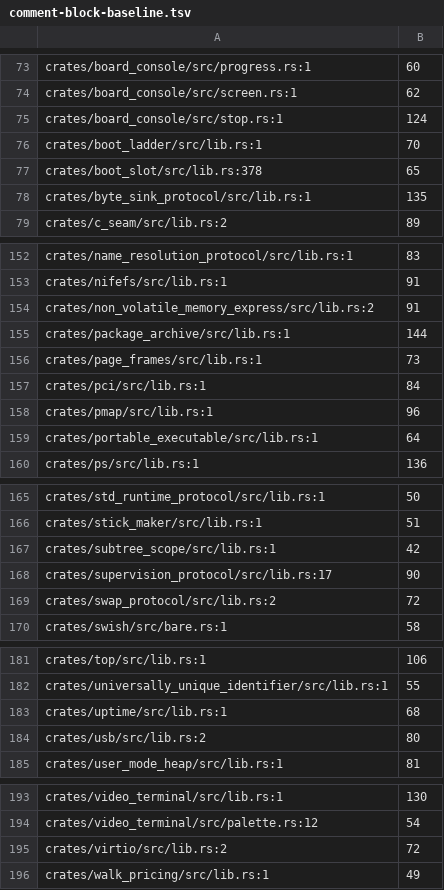
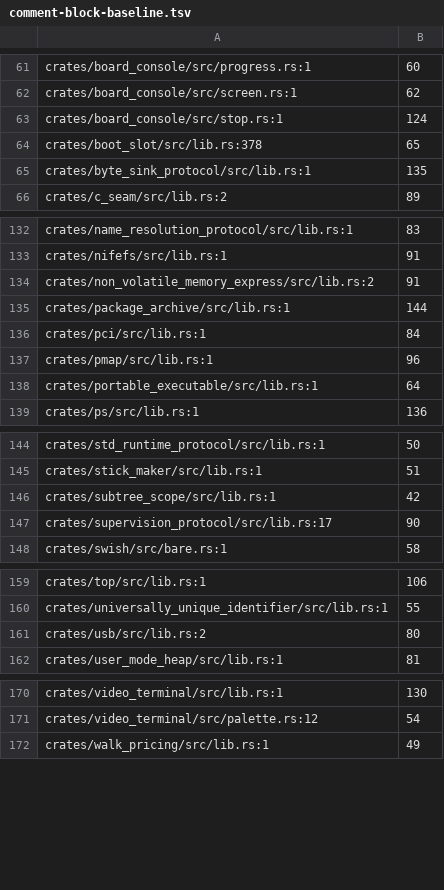
Before and after one commit to calef/nife, a TSV file: design/comment-block-baseline.tsv, drawn as a sheet; only a part is shown, gaps mark what is left out; the diff covers the shown part only.

```diff
--- a/design/comment-block-baseline.tsv
+++ b/design/comment-block-baseline.tsv
@@ -75,3 +63,2 @@ crates/board_console/src/screen.rs:1	62
 crates/board_console/src/stop.rs:1	124
-crates/boot_ladder/src/lib.rs:1	70
 crates/boot_slot/src/lib.rs:378	65
@@ -155,3 +135,2 @@ crates/non_volatile_memory_express/src/lib.rs:2	91
 crates/package_archive/src/lib.rs:1	144
-crates/page_frames/src/lib.rs:1	73
 crates/pci/src/lib.rs:1	84
@@ -168,3 +147,2 @@ crates/subtree_scope/src/lib.rs:1	42
 crates/supervision_protocol/src/lib.rs:17	90
-crates/swap_protocol/src/lib.rs:2	72
 crates/swish/src/bare.rs:1	58
@@ -182,3 +160,2 @@ crates/top/src/lib.rs:1	106
 crates/universally_unique_identifier/src/lib.rs:1	55
-crates/uptime/src/lib.rs:1	68
 crates/usb/src/lib.rs:2	80
@@ -194,3 +171,2 @@ crates/video_terminal/src/lib.rs:1	130
 crates/video_terminal/src/palette.rs:12	54
-crates/virtio/src/lib.rs:2	72
 crates/walk_pricing/src/lib.rs:1	49
```
Also changed, not shown: 27 removed rows elsewhere in this file, 29 other files.
